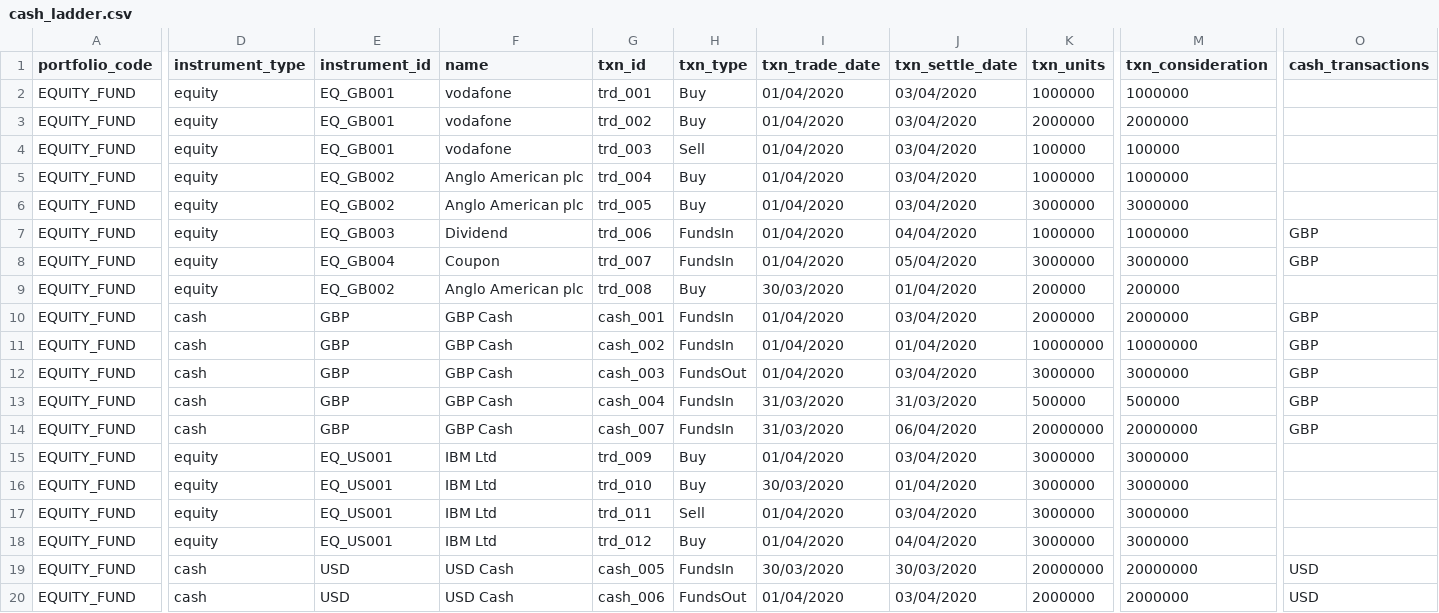
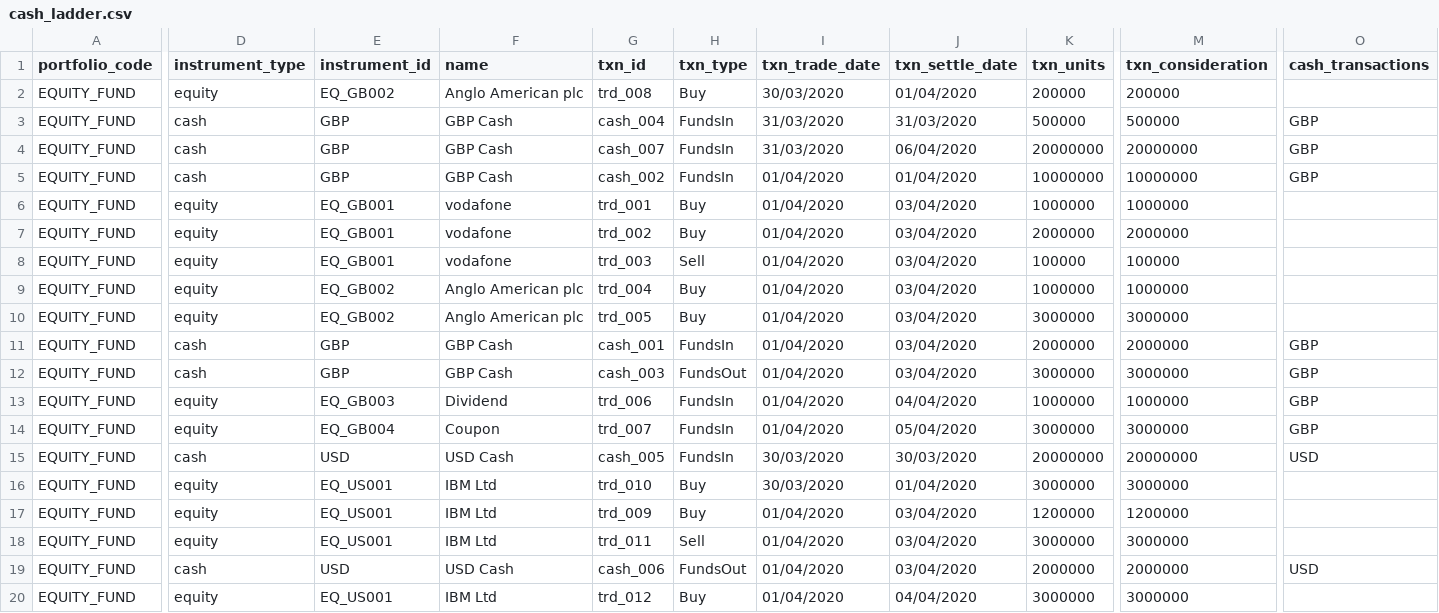
Before and after one commit to finbourne/sample-notebooks, a CSV file: examples/use-cases/cash-management/data/cash_ladder.csv, drawn as a sheet; only a part is shown, gaps mark what is left out; removed rows and columns are numbered as before the commit, all else as after; rows hold the shown columns only; the diff names each change by its address in the sheet, - before the commit and + after, or states it on an @@ line.

```diff
--- a/examples/use-cases/cash-management/data/cash_ladder.csv
+++ b/examples/use-cases/cash-management/data/cash_ladder.csv
@@ row 9 moved to row 2: EQUITY_FUND @@
@@ row 13 moved to row 3: EQUITY_FUND @@
@@ row 14 moved to row 4: EQUITY_FUND @@
@@ row 11 moved to row 5: EQUITY_FUND @@
@@ row 10 moved to row 11: EQUITY_FUND @@
-D15 (instrument_type): equity
+D15 (instrument_type): cash
-E15 (instrument_id): EQ_US001
+E15 (instrument_id): USD
-F15 (name): IBM Ltd
+F15 (name): USD Cash
-G15 (txn_id): trd_009
+G15 (txn_id): cash_005
-H15 (txn_type): Buy
+H15 (txn_type): FundsIn
-I15 (txn_trade_date): 01/04/2020
+I15 (txn_trade_date): 30/03/2020
-J15 (txn_settle_date): 03/04/2020
+J15 (txn_settle_date): 30/03/2020
-K15 (txn_units): 3000000
+K15 (txn_units): 20000000
-M15 (txn_consideration): 3000000
+M15 (txn_consideration): 20000000
-O15 (cash_transactions): (empty)
+O15 (cash_transactions): USD
+row 17: EQUITY_FUND | equity | EQ_US001 | IBM Ltd | trd_009 | Buy | 01/04/2020 | 03/04/2020 | 1200000 | 1200000
@@ row 20 moved to row 19: EQUITY_FUND @@
-row 19: EQUITY_FUND | cash | USD | USD Cash | cash_005 | FundsIn | 30/03/2020 | 30/03/2020 | 20000000 | 20000000 | USD
```
Also changed, not shown: examples/use-cases/cash-management/data/equity_quotes.csv, 1 other file.
